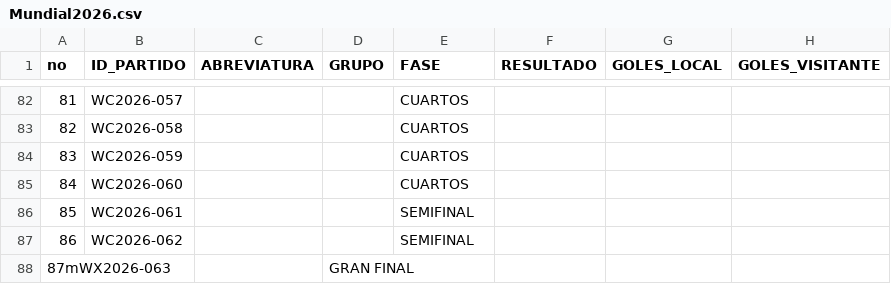
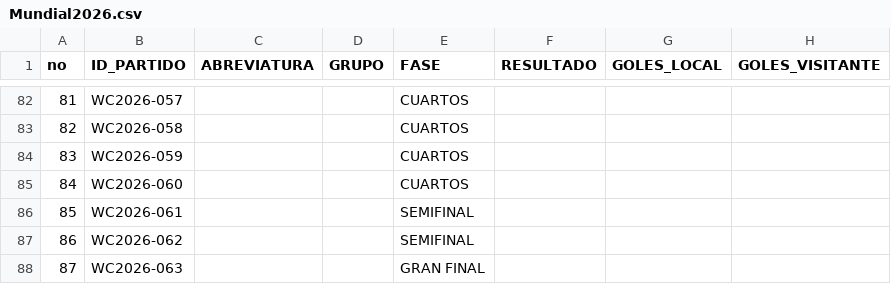
Before and after one commit to mrcastillos/ssmapas, a CSV file: Mundial2026.csv, drawn as a sheet; only a part is shown, gaps mark what is left out.

Commit message:
Update Mundial2026.csv

```diff
--- a/Mundial2026.csv
+++ b/Mundial2026.csv
@@ -87,2 +87,2 @@ no,ID_PARTIDO,ABREVIATURA,GRUPO,FASE,RESULTADO,GOLES_LOCAL,GOLES_VISITANTE
 86,WC2026-062,,,SEMIFINAL,,,
-87mWX2026-063,,,GRAN FINAL,,,
+87,WC2026-063,,,GRAN FINAL,,,
```
